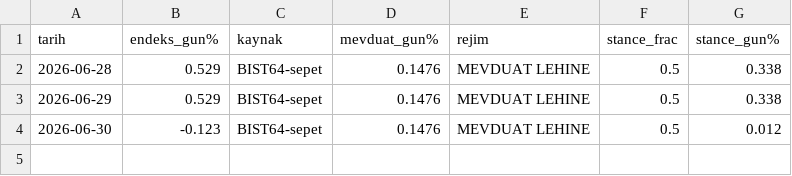
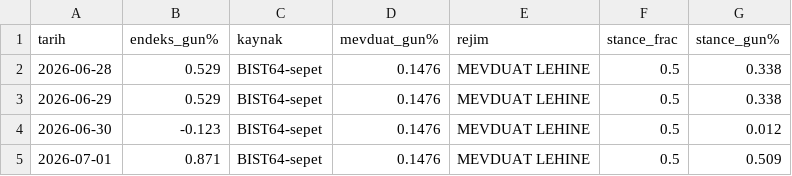
Before and after one commit to ysfyprk3438-debug/bist-tarama, a CSV file: ileri_gunluk.csv, drawn as a sheet; the diff names each change by its address in the sheet, - before the commit and + after, or states it on an @@ line.

```diff
--- a/ileri_gunluk.csv
+++ b/ileri_gunluk.csv
+row 5: 2026-07-01 | 0.871 | BIST64-sepet | 0.1476 | MEVDUAT LEHINE | 0.5 | 0.509
```
Also changed, not shown: kalibrasyon_defteri.csv, 1 other file.
